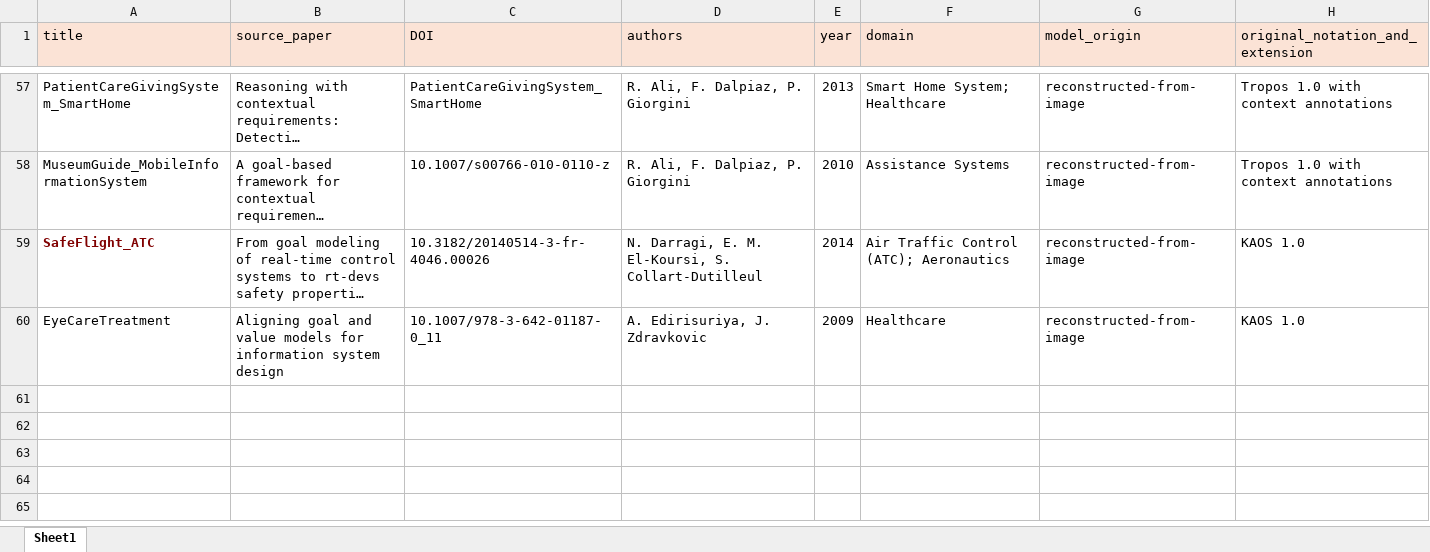
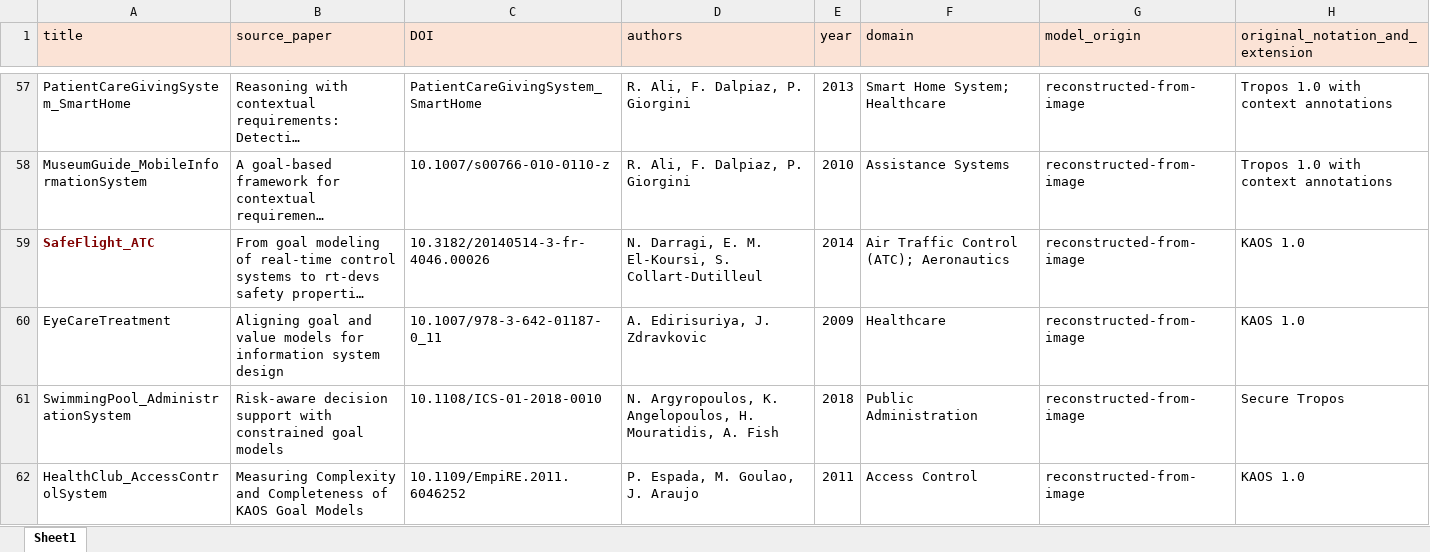
Before and after one commit to esm2345/GoalModelRepository, an Excel workbook: metadata_catalogue.xlsx, sheet Sheet1, drawn as a sheet; only a part is shown, gaps mark what is left out; long unchanged cells end in …; values as stored, in another font and other column widths than the file's, no borders; the diff names each change by its address in the sheet, - before the commit and + after, or states it on an @@ line.

```diff
--- a/metadata_catalogue.xlsx (sheet Sheet1)
+++ b/metadata_catalogue.xlsx (sheet Sheet1)
+row 61: SwimmingPool_AdministrationSystem | Risk-aware decision support with constrained goal models | 10.1108/ICS-01-2018-0010 | N. Argyropoulos, K. Angelopoulos, H. Mouratidis, A. Fish | 2018 | Public Administration | reconstructed-from-image | Secure Tropos
+row 62: HealthClub_AccessControlSystem | Measuring Complexity and Completeness of KAOS Goal Models | 10.1109/EmpiRE.2011.6046252 | P. Espada, M. Goulao, J. Araujo | 2011 | Access Control | reconstructed-from-image | KAOS 1.0
```
Also changed, not shown: 3 other files.
